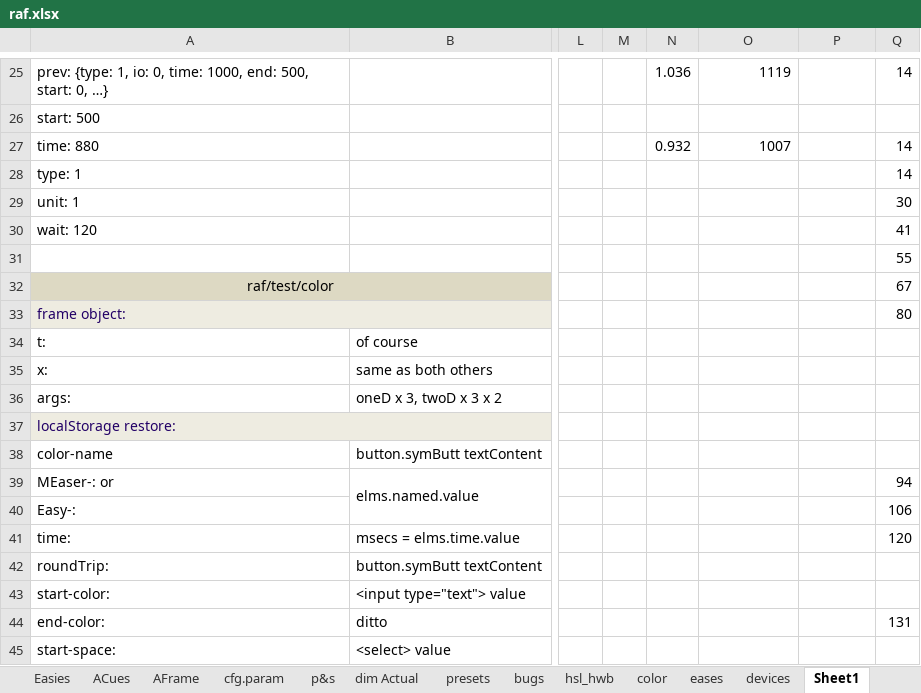
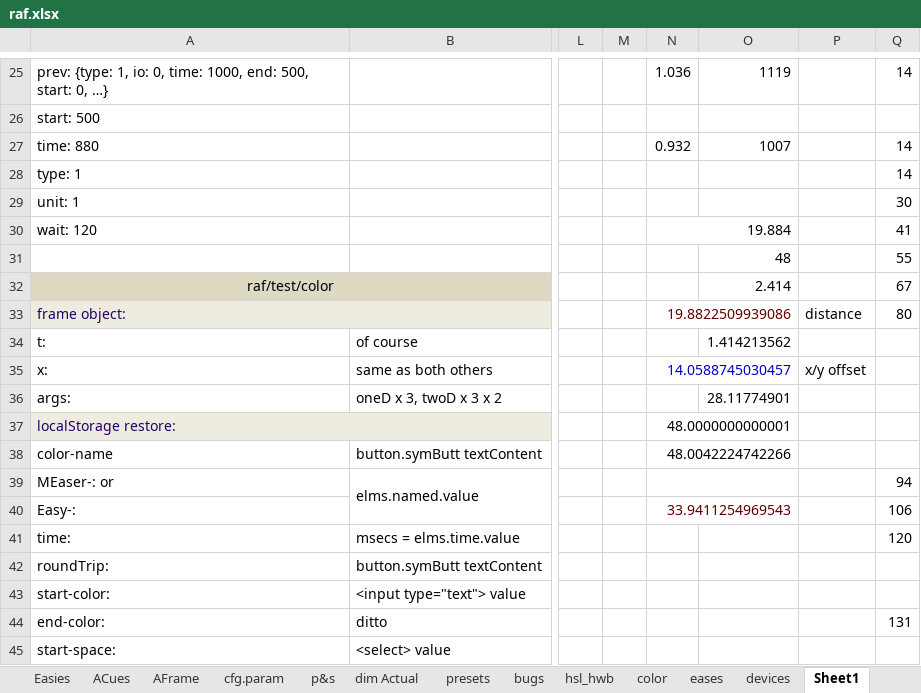
Before and after one commit to sidewayss/rAF, an Excel workbook: docs/raf.xlsx, sheet Sheet1, drawn as a sheet; only a part is shown, gaps mark what is left out; values as stored, in another font and other column widths than the file's, no borders; the diff names each change by its address in the sheet, - before the commit and + after, or states it on an @@ line.

Commit message:
bunch of changes...
3 weeks off, then back for 3 weeks without a check-in.
Easy: distance is now signed, which simplifies things.
Steps: easy and test folder changes: clarification of jump with eased and user timing/values
Miscellaneous fixes

```diff
--- a/docs/raf.xlsx (sheet Sheet1)
+++ b/docs/raf.xlsx (sheet Sheet1)
-N30: (empty)
+N30: 19.884
+N30:O30 merged
-O31: (empty)
+O31: 48
-O32: (empty)
+O32: 2.414
-N33: (empty)
+N33: 19.8822509939086
+N33:O33 merged
-P33: (empty)
+P33: distance
-O34: (empty)
+O34: 1.414213562
-N35: (empty)
+N35: 14.0588745030457
+N35:O35 merged
-P35: (empty)
+P35: x/y offset
-O36: (empty)
+O36: 28.11774901
-N37: (empty)
+N37: 48.0000000000001
+N37:O37 merged
-N38: (empty)
+N38: 48.0042224742266
+N38:O38 merged
+N39:O39 merged
-N40: (empty)
+N40: 33.9411254969543
+N40:O40 merged
```
Also changed, not shown: sheet Sheet1 (2), sheet bugs, sheet Easer, sheet Easy, sheet devices, 47 other files.
